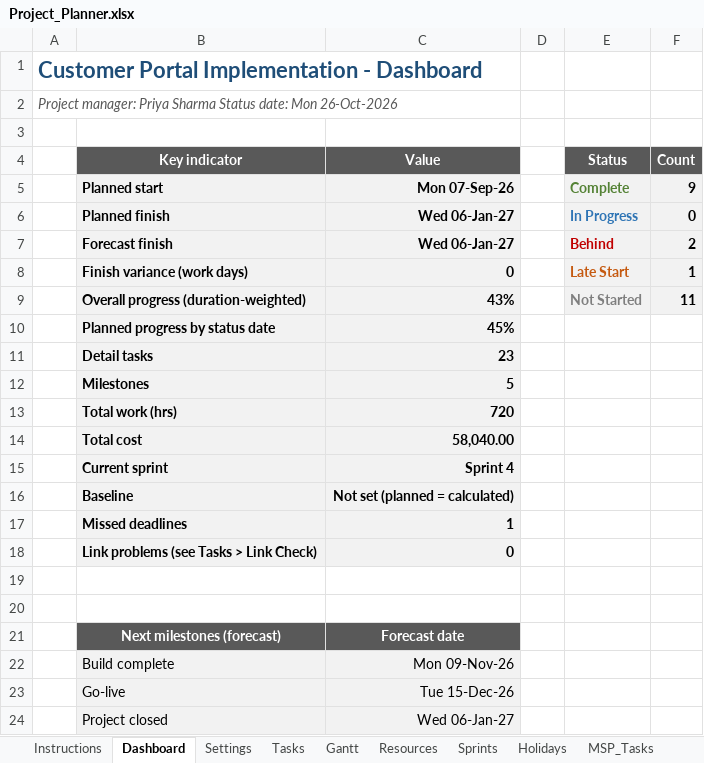
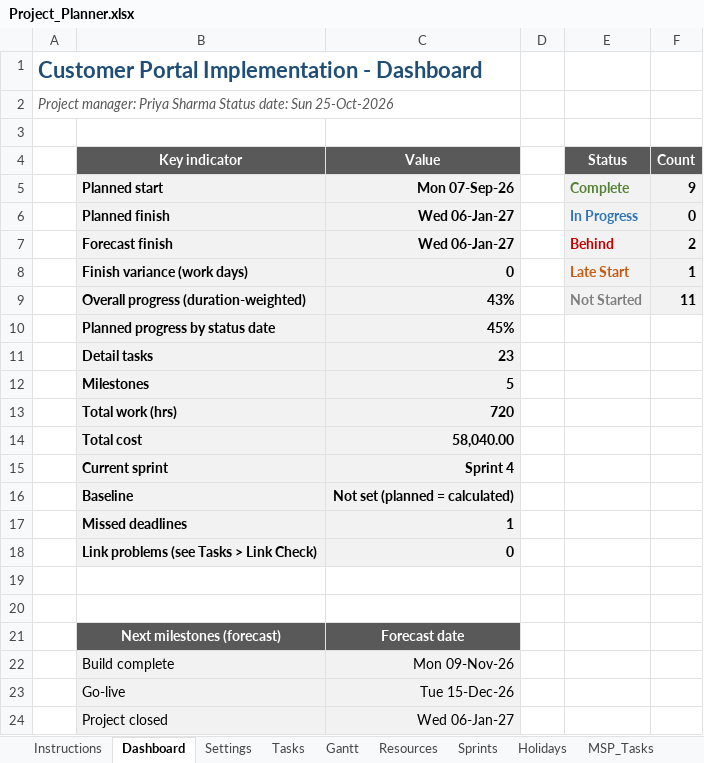
Before and after one commit to LoneWolfDen/excel-project-planner, an Excel workbook: Project_Planner.xlsx, sheet Dashboard, drawn as a sheet; values as stored, in another font and other column widths than the file's, no borders; charts and pictures and conditional formats and table styles not drawn; the diff names each change by its address in the sheet, - before the commit and + after, or states it on an @@ line.

```diff
--- a/Project_Planner.xlsx (sheet Dashboard)
+++ b/Project_Planner.xlsx (sheet Dashboard)
-A2: …Status date: Mon 26-Oct-2026
+A2: …Status date: Sun 25-Oct-2026
```
Also changed, not shown: sheet Sprints, sheet Settings, sheet Instructions, sheet Gantt, formulas that keep their value, hidden cells, charts or pictures, Project_Planner_Blank.xlsx, 12 other files.
